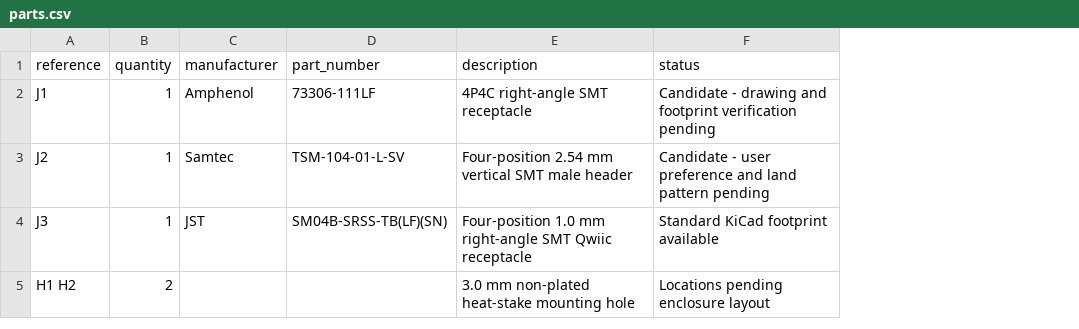
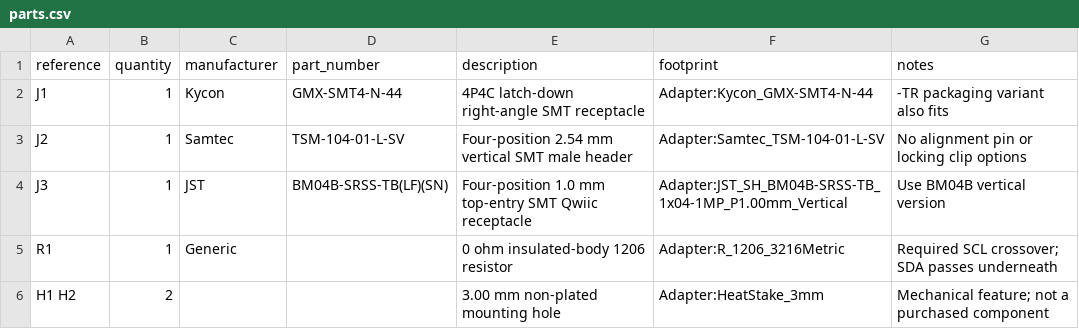
Before and after one commit to ericbusboom/garage-renovation, a CSV file: studies/20261005.01-nezha-qwiic/parts.csv, drawn as a sheet; removed rows and columns are numbered as before the commit, all else as after; the diff names each change by its address in the sheet, - before the commit and + after, or states it on an @@ line.

Commit message:
Design and validate single-sided Nezha to Qwiic adapter revision A

```diff
--- a/studies/20261005.01-nezha-qwiic/parts.csv
+++ b/studies/20261005.01-nezha-qwiic/parts.csv
-column F (status), rows 2-5: Candidate - drawing and footprint verification pending | Candidate - user preference and land pattern pending | Standard KiCad footprint available | Locations pending enclosure layout
+column F (footprint), rows 2-4: Adapter:Kycon_GMX-SMT4-N-44 | Adapter:Samtec_TSM-104-01-L-SV | Adapter:JST_SH_BM04B-SRSS-TB_1x04-1MP_P1.00mm_Vertical; row 6: Adapter:HeatStake_3mm
+column G (notes), rows 2-4: -TR packaging variant also fits | No alignment pin or locking clip options | Use BM04B vertical version; row 6: Mechanical feature; not a purchased component
-C2 (manufacturer): Amphenol
+C2 (manufacturer): Kycon
-D2 (part_number): 73306-111LF
+D2 (part_number): GMX-SMT4-N-44
-E2 (description): 4P4C right-angle SMT receptacle
+E2 (description): 4P4C latch-down right-angle SMT receptacle
-D4 (part_number): SM04B-SRSS-TB(LF)(SN)
+D4 (part_number): BM04B-SRSS-TB(LF)(SN)
-E4 (description): …1.0 mm right-angle SMT Qwiic…
+E4 (description): …1.0 mm top-entry SMT Qwiic…
+row 5: R1 | 1 | Generic |  | 0 ohm insulated-body 1206 resistor | Adapter:R_1206_3216Metric | Required SCL crossover; SDA passes underneath
-E6 (description): 3.0 mm non-plated heat-stake mounting hole
+E6 (description): 3.00 mm non-plated mounting hole
```
Also changed, not shown: studies/20261005.01-nezha-qwiic/wiring.csv, 53 other files.
